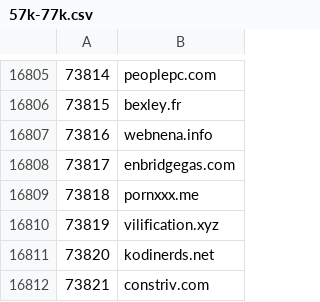
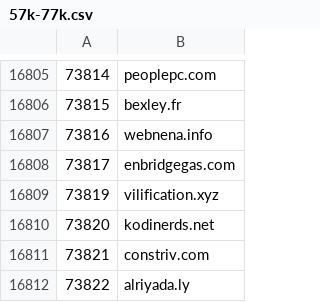
Before and after one commit to cnsuhao/SSOScraping, a CSV file: data/csv/57k-77k.csv, drawn as a sheet; only a part is shown, gaps mark what is left out; the shorter side is filled out with more unchanged rows.

```diff
--- a/data/csv/57k-77k.csv
+++ b/data/csv/57k-77k.csv
@@ -16808,3 +16808,2 @@
 73817,enbridgegas.com
-73818,pornxxx.me
 73819,vilification.xyz
```
Also changed, not shown: data/csv/problems.csv.
